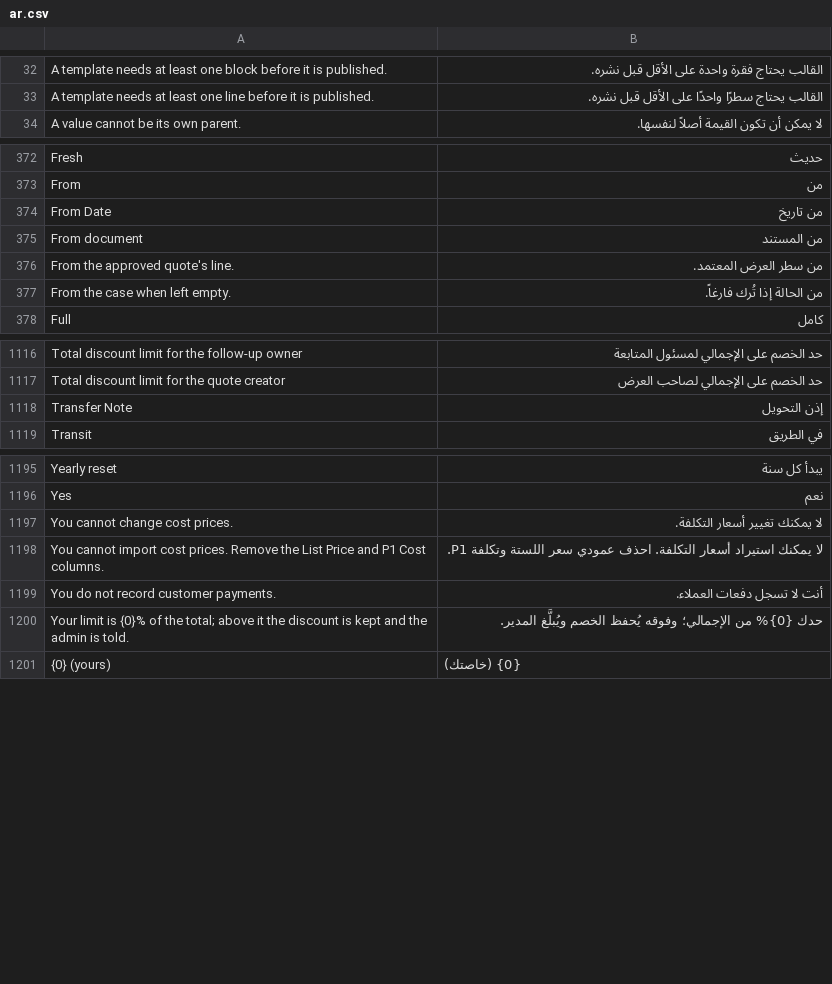
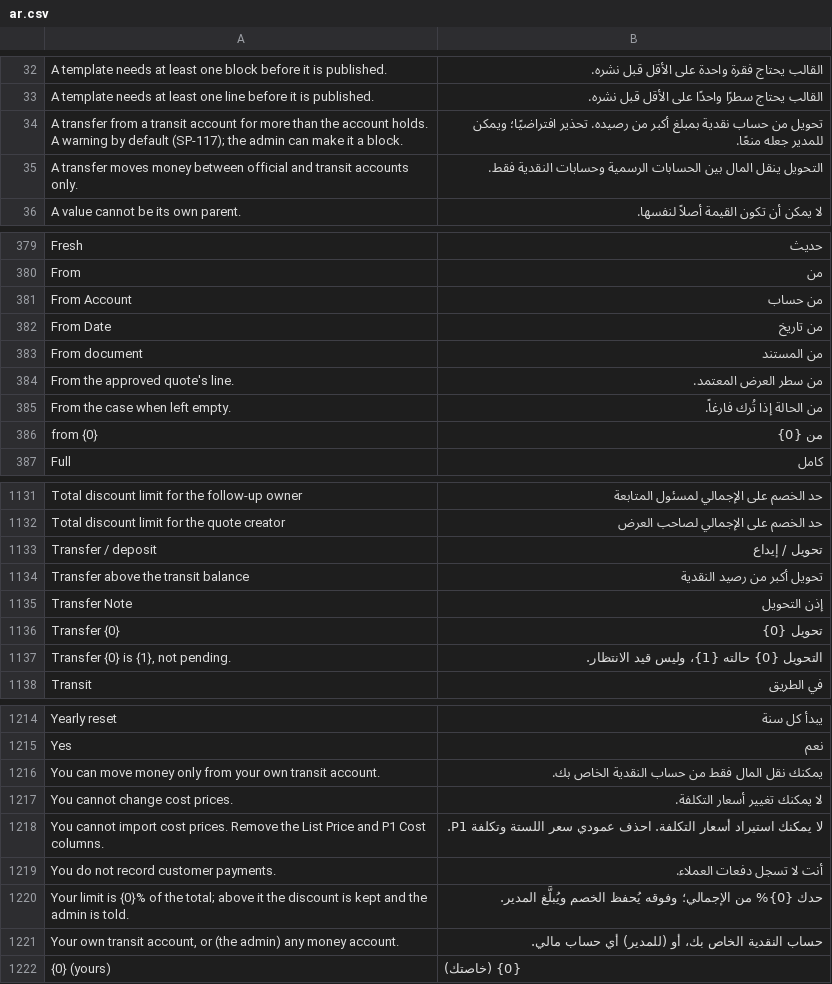
Before and after one commit to MostafaELShehabey/Smart-Power, a CSV file: smart_power/translations/ar.csv, drawn as a sheet; only a part is shown, gaps mark what is left out; the diff covers the shown part only.

```diff
--- a/smart_power/translations/ar.csv
+++ b/smart_power/translations/ar.csv
@@ -33,2 +33,4 @@ A template needs at least one block before it is published.,القالب يحت
 A template needs at least one line before it is published.,القالب يحتاج سطرًا واحدًا على الأقل قبل نشره.
+A transfer from a transit account for more than the account holds. A warning by default (SP-117); the admin can make it a block.,تحويل من حساب نقدية بمبلغ أكبر من رصيده. تحذير افتراضيًا؛ ويمكن للمدير جعله منعًا.
+A transfer moves money between official and transit accounts only.,التحويل ينقل المال بين الحسابات الرسمية وحسابات النقدية فقط.
 A value cannot be its own parent.,لا يمكن أن تكون القيمة أصلاً لنفسها.
@@ -373,2 +380,3 @@ Fresh,حديث
 From,من
+From Account,من حساب
 From Date,من تاريخ
@@ -377,2 +385,3 @@ From the approved quote's line.,من سطر العرض المعتمد.
 From the case when left empty.,من الحالة إذا تُرك فارغاً.
+from {0},من {0}
 Full,كامل
@@ -1117,3 +1132,7 @@ Total discount limit for the follow-up owner,حد الخصم على الإجما
 Total discount limit for the quote creator,حد الخصم على الإجمالي لصاحب العرض
+Transfer / deposit,تحويل / إيداع
+Transfer above the transit balance,تحويل أكبر من رصيد النقدية
 Transfer Note,إذن التحويل
+Transfer {0},تحويل {0}
+"Transfer {0} is {1}, not pending.",التحويل {0} حالته {1}، وليس قيد الانتظار.
 Transit,في الطريق
@@ -1196,2 +1215,3 @@ Yearly reset,يبدأ كل سنة
 Yes,نعم
+You can move money only from your own transit account.,يمكنك نقل المال فقط من حساب النقدية الخاص بك.
 You cannot change cost prices.,لا يمكنك تغيير أسعار التكلفة.
@@ -1200,2 +1220,3 @@ You do not record customer payments.,أنت لا تسجل دفعات العمل
 Your limit is {0}% of the total; above it the discount is kept and the admin is told.,حدك {0}% من الإجمالي؛ وفوقه يُحفظ الخصم ويُبلَّغ المدير.
+"Your own transit account, or (the admin) any money account.",حساب النقدية الخاص بك، أو (للمدير) أي حساب مالي.
 {0} (yours),{0} (خاصتك)
```
Also changed, not shown: 12 added rows elsewhere in this file, 8 other files.
